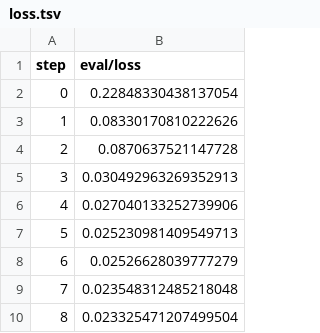
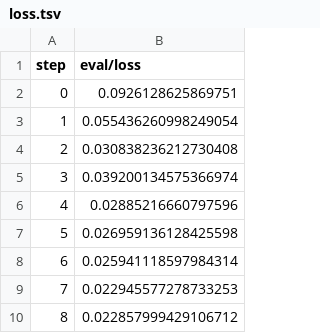
Before and after one commit to iterative/example-get-started-experiments, a TSV file: results/train/plots/metrics/eval/loss.tsv, drawn as a sheet.

```diff
--- a/results/train/plots/metrics/eval/loss.tsv
+++ b/results/train/plots/metrics/eval/loss.tsv
@@ -1,10 +1,10 @@
 step	eval/loss
-0	0.22848330438137054
-1	0.08330170810222626
-2	0.0870637521147728
-3	0.030492963269352913
-4	0.027040133252739906
-5	0.025230981409549713
-6	0.02526628039777279
-7	0.023548312485218048
-8	0.023325471207499504
+0	0.0926128625869751
+1	0.055436260998249054
+2	0.030838236212730408
+3	0.039200134575366974
+4	0.02885216660797596
+5	0.026959136128425598
+6	0.025941118597984314
+7	0.022945577278733253
+8	0.022857999429106712
```
Also changed, not shown: results/train/plots/metrics/dice_multi.tsv, results/train/plots/metrics/train/loss.tsv, 21 other files.
